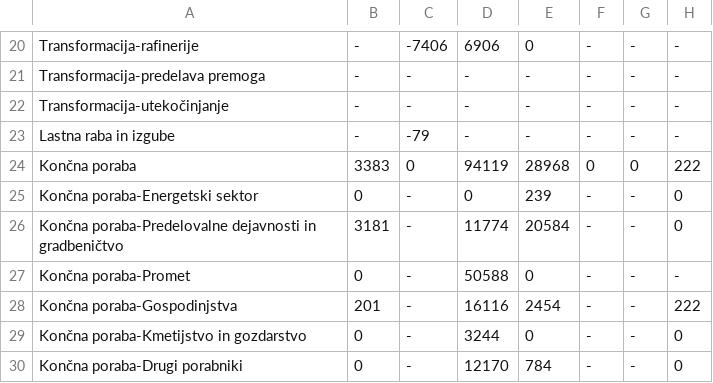
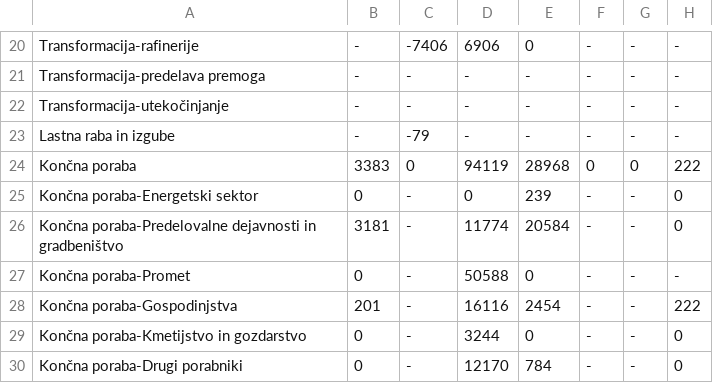
Before and after one commit to cugalord/PR21_NVZ-LS-BK-NZ, a CSV file: data/Energetska bilanca.csv, drawn as a sheet; only a part is shown, gaps mark what is left out; the diff names each change by its address in the sheet, - before the commit and + after, or states it on an @@ line.

```diff
--- a/data/Energetska bilanca.csv
+++ b/data/Energetska bilanca.csv
-A26: …dejavnosti in gradbeničtvo
+A26: …dejavnosti in gradbeništvo
```
Also changed, not shown: data/Energetska poraba goriv, električne energije in toplotne energije po dejavnosti.csv, 4 other files.
